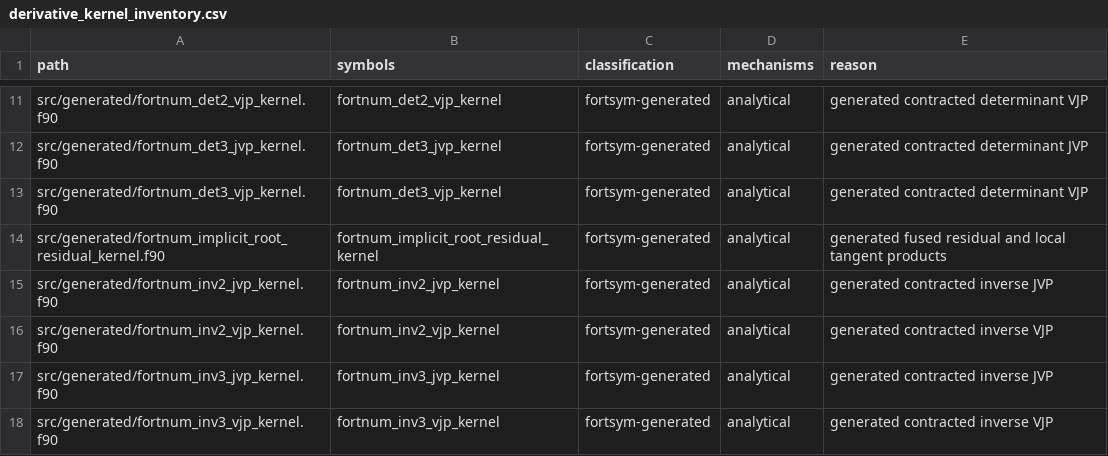
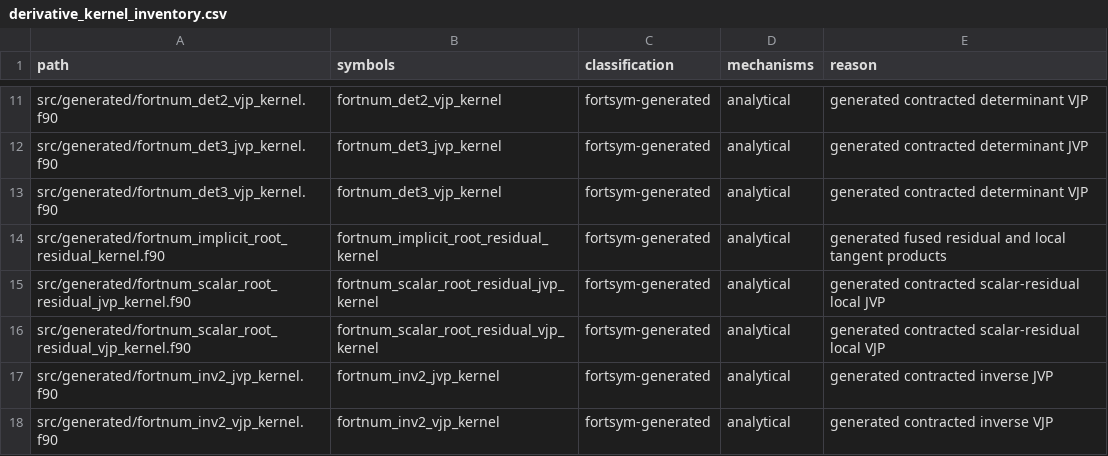
Before and after one commit to lazy-fortran/fortnum, a CSV file: docs/design/derivative_kernel_inventory.csv, drawn as a sheet; only a part is shown, gaps mark what is left out; the shorter side is filled out with more unchanged rows; the diff names each change by its address in the sheet, - before the commit and + after, or states it on an @@ line.

Commit message:
Generate scalar residual products

```diff
--- a/docs/design/derivative_kernel_inventory.csv
+++ b/docs/design/derivative_kernel_inventory.csv
+row 15: src/generated/fortnum_scalar_root_residual_jvp_kernel.f90 | fortnum_scalar_root_residual_jvp_kernel | fortsym-generated | analytical | generated contracted scalar-residual local JVP
+row 16: src/generated/fortnum_scalar_root_residual_vjp_kernel.f90 | fortnum_scalar_root_residual_vjp_kernel | fortsym-generated | analytical | generated contracted scalar-residual local VJP
```
Also changed, not shown: 11 other files.
